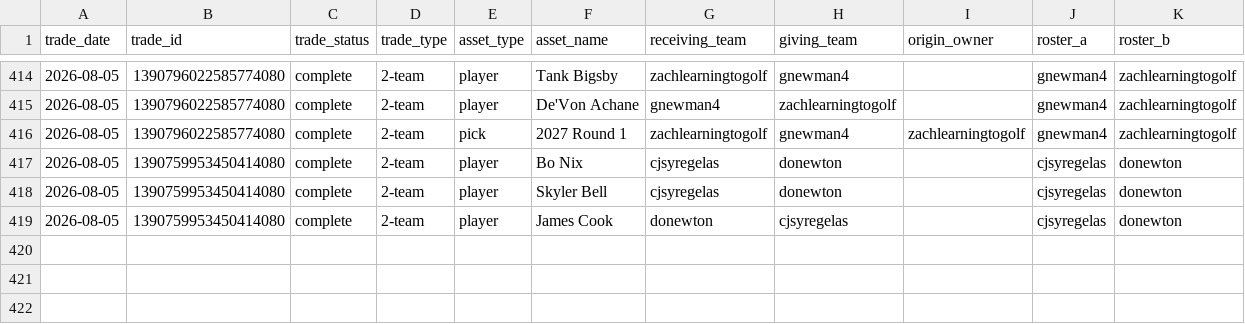
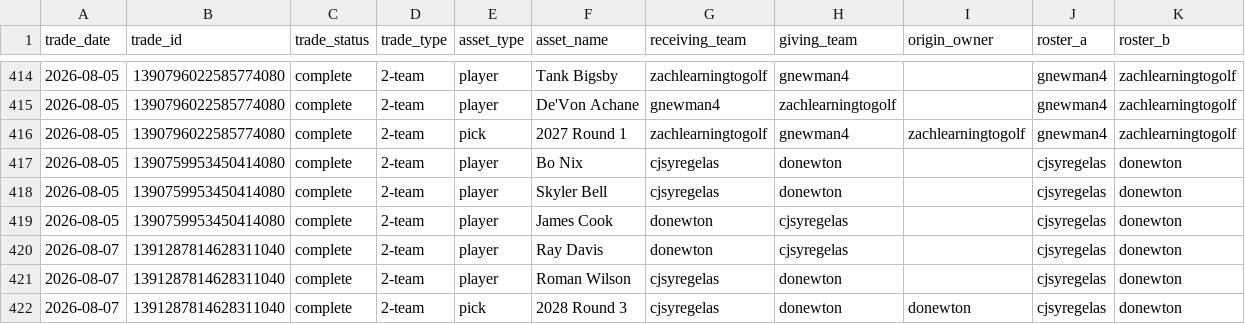
Before and after one commit to capitanlandr/trade-analysis-dashboard, a CSV file: pipeline/asset_transactions.csv, drawn as a sheet; only a part is shown, gaps mark what is left out; the diff names each change by its address in the sheet, - before the commit and + after, or states it on an @@ line.

```diff
--- a/pipeline/asset_transactions.csv
+++ b/pipeline/asset_transactions.csv
+row 420: 2026-08-07 | 1391287814628311040 | complete | 2-team | player | Ray Davis | donewton | cjsyregelas |  | cjsyregelas | donewton
+row 421: 2026-08-07 | 1391287814628311040 | complete | 2-team | player | Roman Wilson | cjsyregelas | donewton |  | cjsyregelas | donewton
+row 422: 2026-08-07 | 1391287814628311040 | complete | 2-team | pick | 2028 Round 3 | cjsyregelas | donewton | donewton | cjsyregelas | donewton
```
Also changed, not shown: pipeline/asset_values_cache.csv, pipeline/league_trades_analysis_pipeline.csv, 23 other files.
